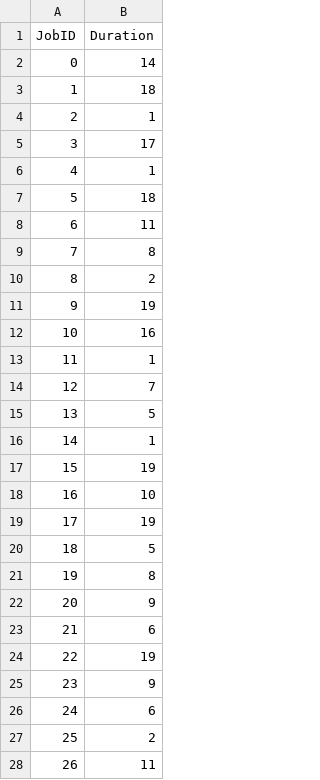
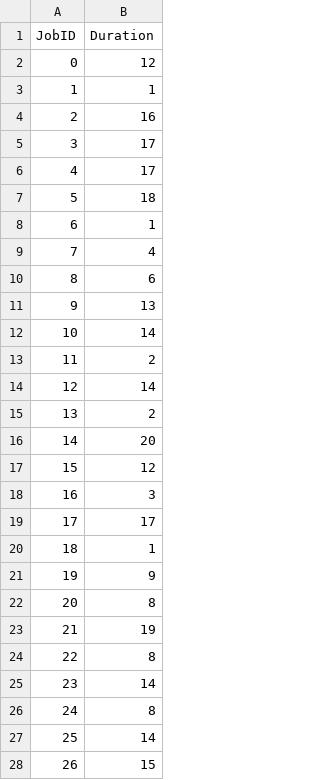
Before and after one commit to ArtyomOsipchuk/ASVK_cpp_prac, a CSV file: jobs.csv, drawn as a sheet; only a part is shown; the diff covers the shown part only.

```diff
--- a/jobs.csv
+++ b/jobs.csv
@@ -1,28 +1,28 @@
 JobID,Duration
-0,14
-1,18
-2,1
+0,12
+1,1
+2,16
 3,17
-4,1
+4,17
 5,18
-6,11
-7,8
-8,2
-9,19
-10,16
-11,1
-12,7
-13,5
-14,1
-15,19
-16,10
-17,19
-18,5
-19,8
-20,9
-21,6
-22,19
-23,9
-24,6
-25,2
-26,11
+6,1
+7,4
+8,6
+9,13
+10,14
+11,2
+12,14
+13,2
+14,20
+15,12
+16,3
+17,17
+18,1
+19,9
+20,8
+21,19
+22,8
+23,14
+24,8
+25,14
+26,15
```
Also changed, not shown: 68 edited cells elsewhere in this file, sa_log.csv, 2 other files.
